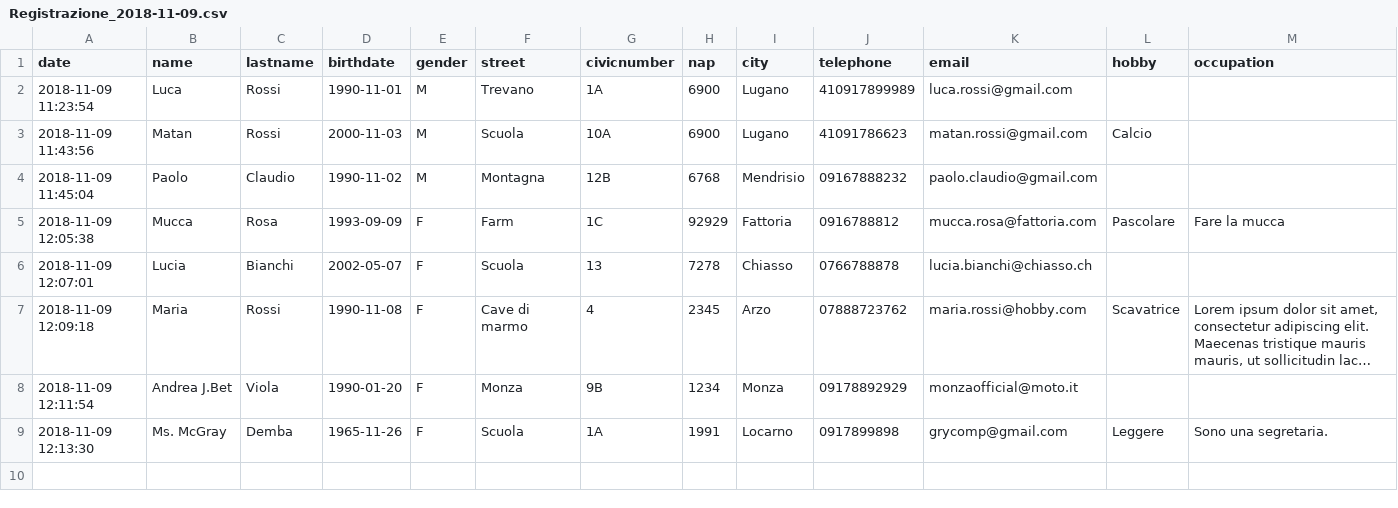
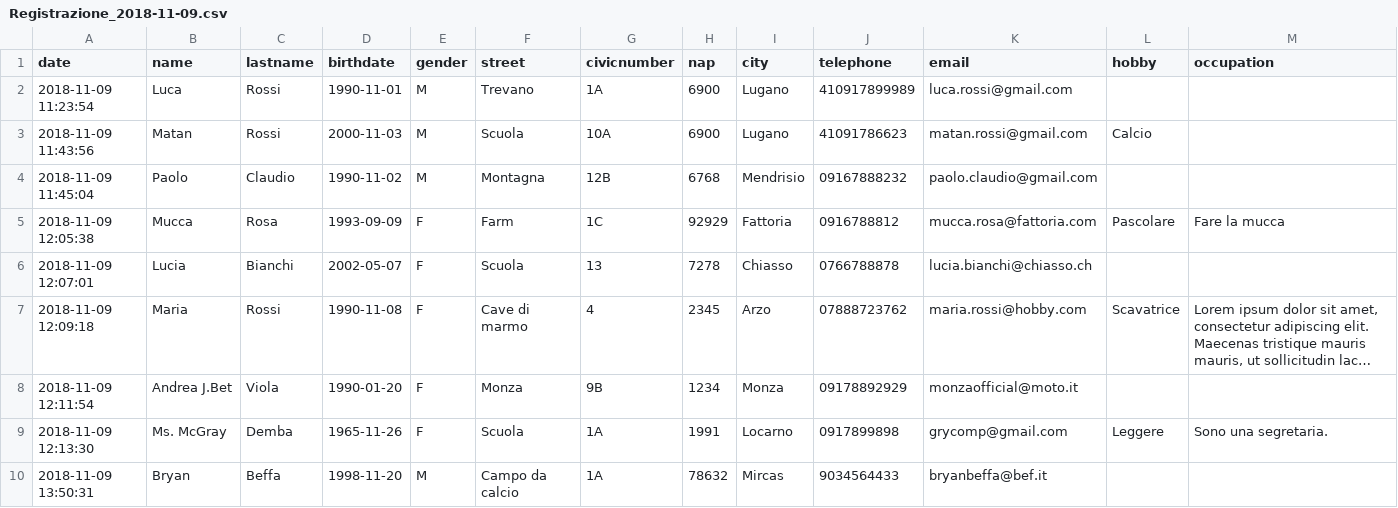
Before and after one commit to filippofinke/Registration-and-data-verification-page, a CSV file: Codice/Registrazioni/Registrazione_2018-11-09.csv, drawn as a sheet; long unchanged cells end in ….

```diff
--- a/Codice/Registrazioni/Registrazione_2018-11-09.csv
+++ b/Codice/Registrazioni/Registrazione_2018-11-09.csv
@@ -9 +9,2 @@ date;name;lastname;birthdate;gender;street;civicnumber;nap;city;telephone;email;
 2018-11-09 12:13:30;Ms. McGray;Demba;1965-11-26;F;Scuola;1A;1991;Locarno;0917899898;grycomp@gmail.com;Leggere;Sono una segretaria.
+2018-11-09 13:50:31;Bryan;Beffa;1998-11-20;M;Campo da calcio;1A;78632;Mircas;9034564433;bryanbeffa@bef.it;;
```
Also changed, not shown: Codice/Registrazioni/Registrazioni_tutte.csv, 7 other files.
